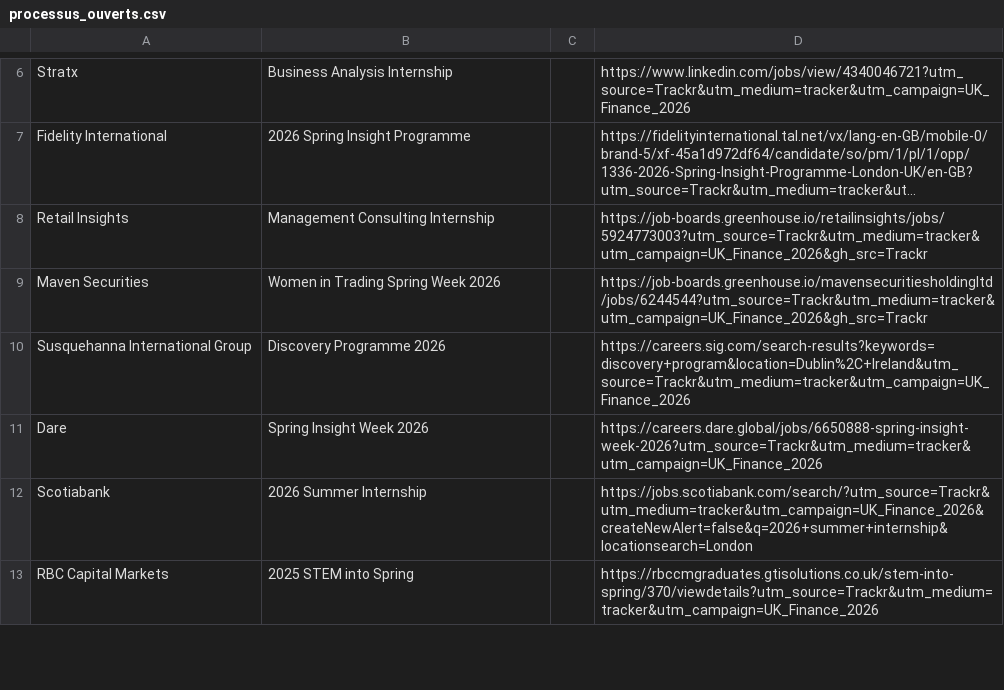
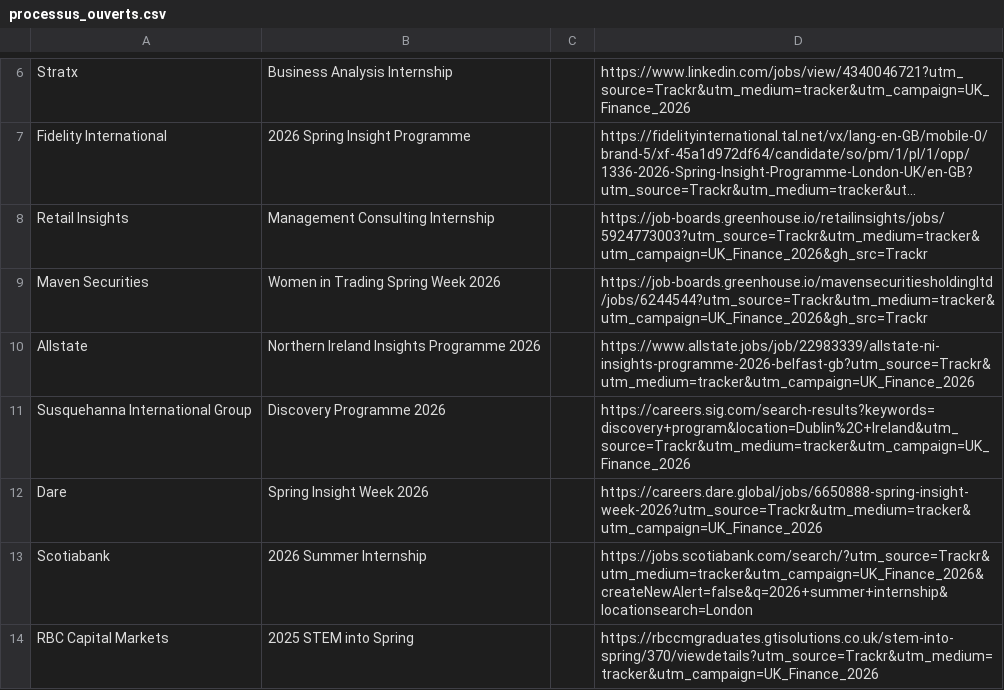
Before and after one commit to ludovicstvys/SpringIntern, a CSV file: processus_ouverts.csv, drawn as a sheet; only a part is shown, gaps mark what is left out; long unchanged cells end in …; the diff names each change by its address in the sheet, - before the commit and + after, or states it on an @@ line.

```diff
--- a/processus_ouverts.csv
+++ b/processus_ouverts.csv
+row 10: Allstate | Northern Ireland Insights Programme 2026 |  | https://www.allstate.jobs/job/22983339/allstate-ni-insights-programme-2026-belfast-gb?utm_source=Trackr&utm_medium=tracker&utm_campaign=UK_Finance_2026
```
